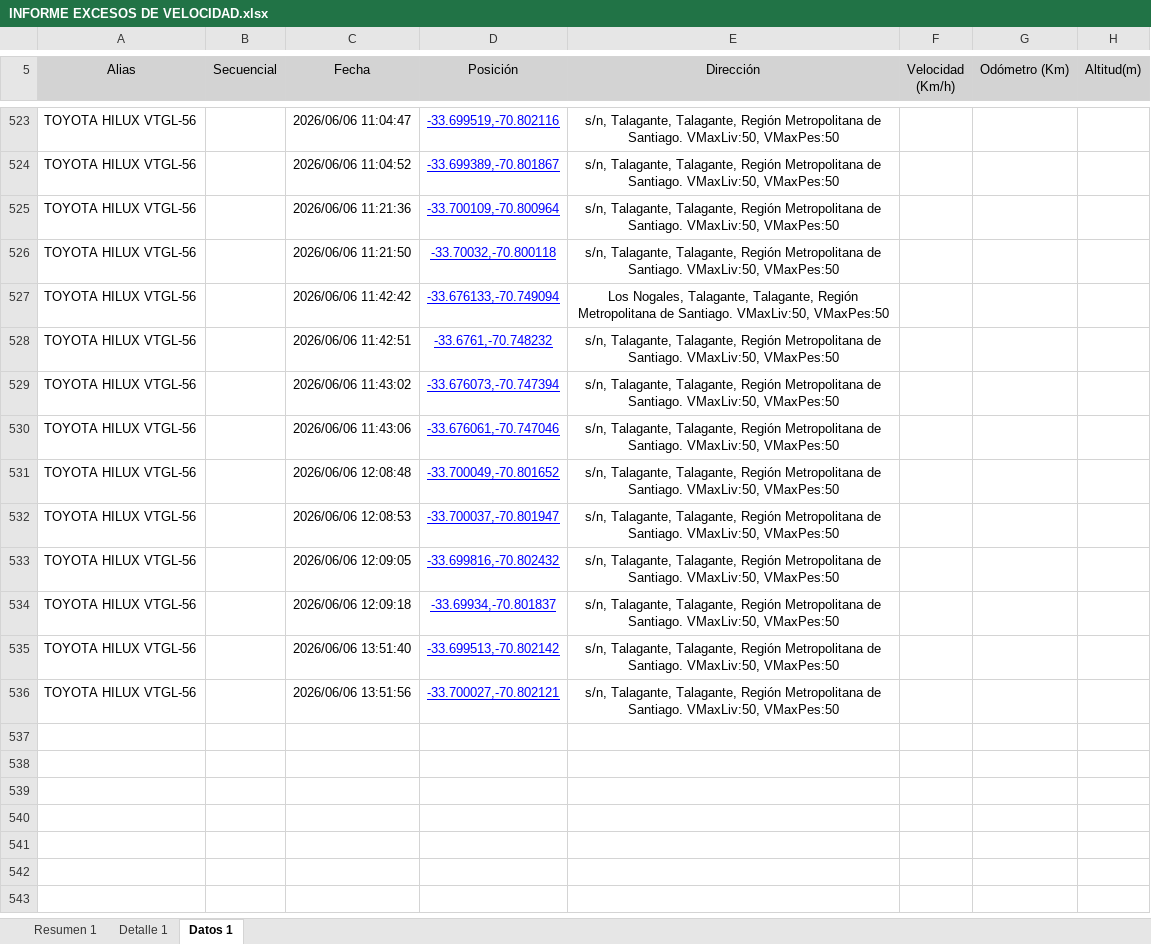
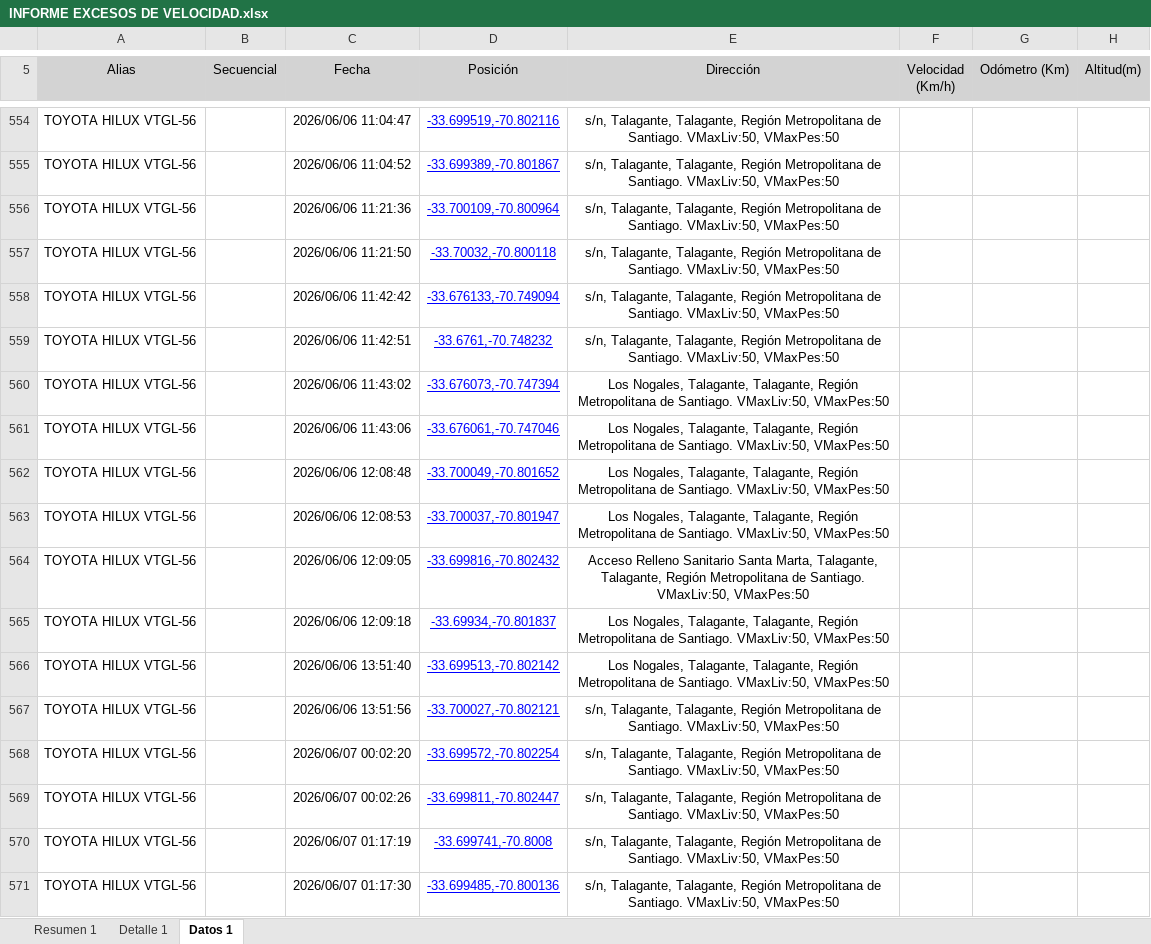
Before and after one commit to WurfelSPA/tracklink-santamarta, an Excel workbook: INFORME EXCESOS DE VELOCIDAD.xlsx, sheet Datos 1, drawn as a sheet; only a part is shown, gaps mark what is left out; values as stored, in another font and other column widths than the file's, no borders; table styles not drawn; addresses are those after the commit; the diff covers the shown part only; the diff names each change by its address in the sheet, - before the commit and + after, or states it on an @@ line.

```diff
--- a/INFORME EXCESOS DE VELOCIDAD.xlsx (sheet Datos 1)
+++ b/INFORME EXCESOS DE VELOCIDAD.xlsx (sheet Datos 1)
-E558 (Dirección): Los Nogales, Talagante, Talagante,…
+E558 (Dirección): s/n, Talagante, Talagante,…
-E560:E563 (Dirección): s/n, Talagante, Talagante,…
+E560:E563 (Dirección): Los Nogales, Talagante, Talagante,…
-E564 (Dirección): s/n, Talagante, Talagante,…
+E564 (Dirección): Acceso Relleno Sanitario Santa Marta, Talagante, Talagante,…
-E565:E566 (Dirección): s/n, Talagante, Talagante,…
+E565:E566 (Dirección): Los Nogales, Talagante, Talagante,…
+row 568: TOYOTA HILUX VTGL-56 |  | 2026/06/07 00:02:20 | -33.699572,-70.802254 | s/n, Talagante, Talagante, Región Metropolitana de Santiago. VMaxLiv:50, VMaxPes:50
+row 569: TOYOTA HILUX VTGL-56 |  | 2026/06/07 00:02:26 | -33.699811,-70.802447 | s/n, Talagante, Talagante, Región Metropolitana de Santiago. VMaxLiv:50, VMaxPes:50
+row 570: TOYOTA HILUX VTGL-56 |  | 2026/06/07 01:17:19 | -33.699741,-70.8008 | s/n, Talagante, Talagante, Región Metropolitana de Santiago. VMaxLiv:50, VMaxPes:50
+row 571: TOYOTA HILUX VTGL-56 |  | 2026/06/07 01:17:30 | -33.699485,-70.800136 | s/n, Talagante, Talagante, Región Metropolitana de Santiago. VMaxLiv:50, VMaxPes:50
```
Also changed, not shown: 68 added rows, 5 removed rows and 371 edited cells elsewhere in this sheet, sheet Detalle 1, sheet Resumen 1.
